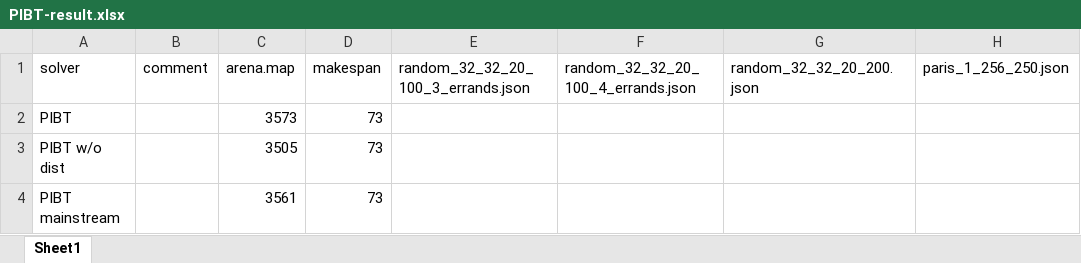
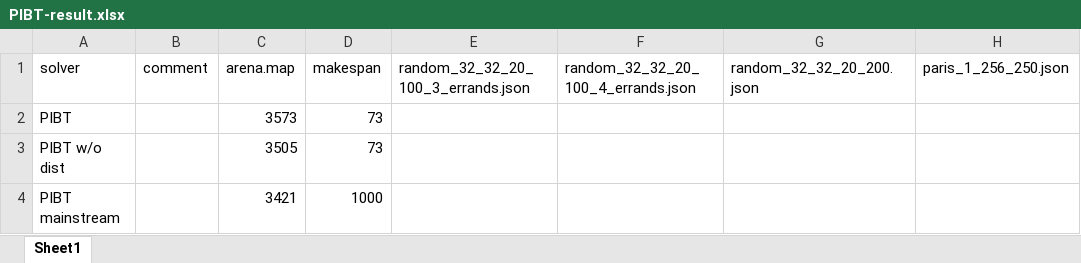
Before and after one commit to ssfc/pibt2, an Excel workbook: doc/PIBT-result.xlsx, sheet Sheet1, drawn as a sheet; only a part is shown; values as stored, in another font and other column widths than the file's, no borders; the diff names each change by its address in the sheet, - before the commit and + after, or states it on an @@ line.

```diff
--- a/doc/PIBT-result.xlsx (sheet Sheet1)
+++ b/doc/PIBT-result.xlsx (sheet Sheet1)
-C4: 3561
+C4: 3421
-D4: 73
+D4: 1000
```
Also changed, not shown: 1 other file.
